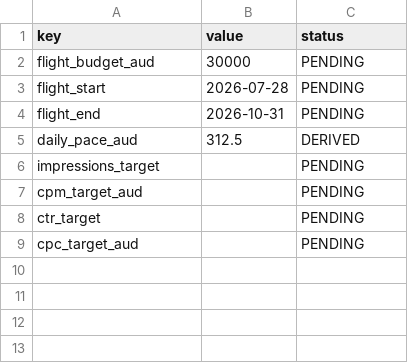
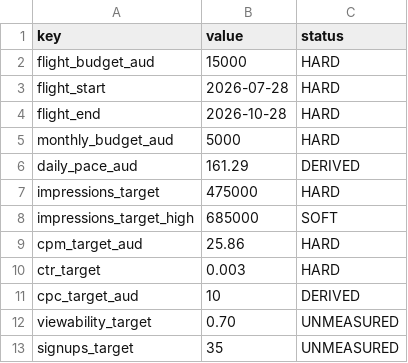
Before and after one commit to ianfernandez581/bidbrain-analytics, a CSV file: clients/client_caltex/targets/targets.csv, drawn as a sheet.

```diff
--- a/clients/client_caltex/targets/targets.csv
+++ b/clients/client_caltex/targets/targets.csv
@@ -1,9 +1,13 @@
 key,value,status
-flight_budget_aud,30000,PENDING
-flight_start,2026-07-28,PENDING
-flight_end,2026-10-31,PENDING
-daily_pace_aud,312.5,DERIVED
-impressions_target,,PENDING
-cpm_target_aud,,PENDING
-ctr_target,,PENDING
-cpc_target_aud,,PENDING
+flight_budget_aud,15000,HARD
+flight_start,2026-07-28,HARD
+flight_end,2026-10-28,HARD
+monthly_budget_aud,5000,HARD
+daily_pace_aud,161.29,DERIVED
+impressions_target,475000,HARD
+impressions_target_high,685000,SOFT
+cpm_target_aud,25.86,HARD
+ctr_target,0.003,HARD
+cpc_target_aud,10,DERIVED
+viewability_target,0.70,UNMEASURED
+signups_target,35,UNMEASURED
```
Also changed, not shown: 4 other files.
